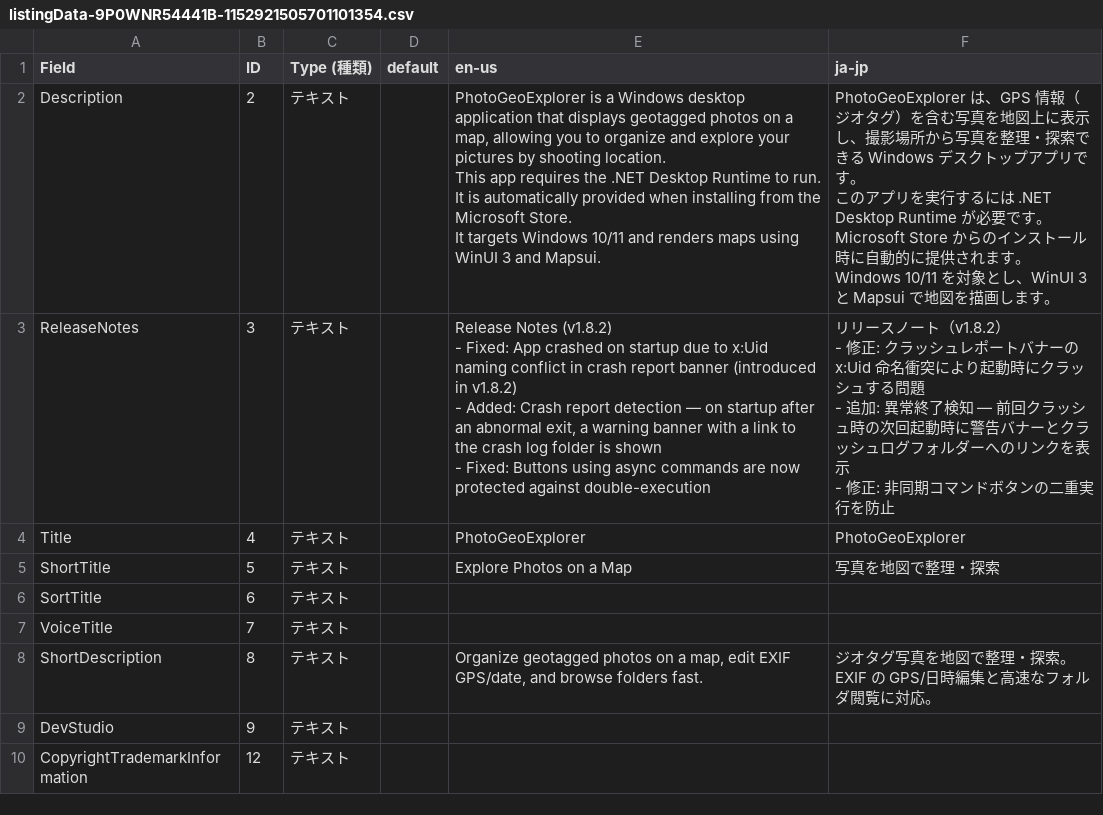
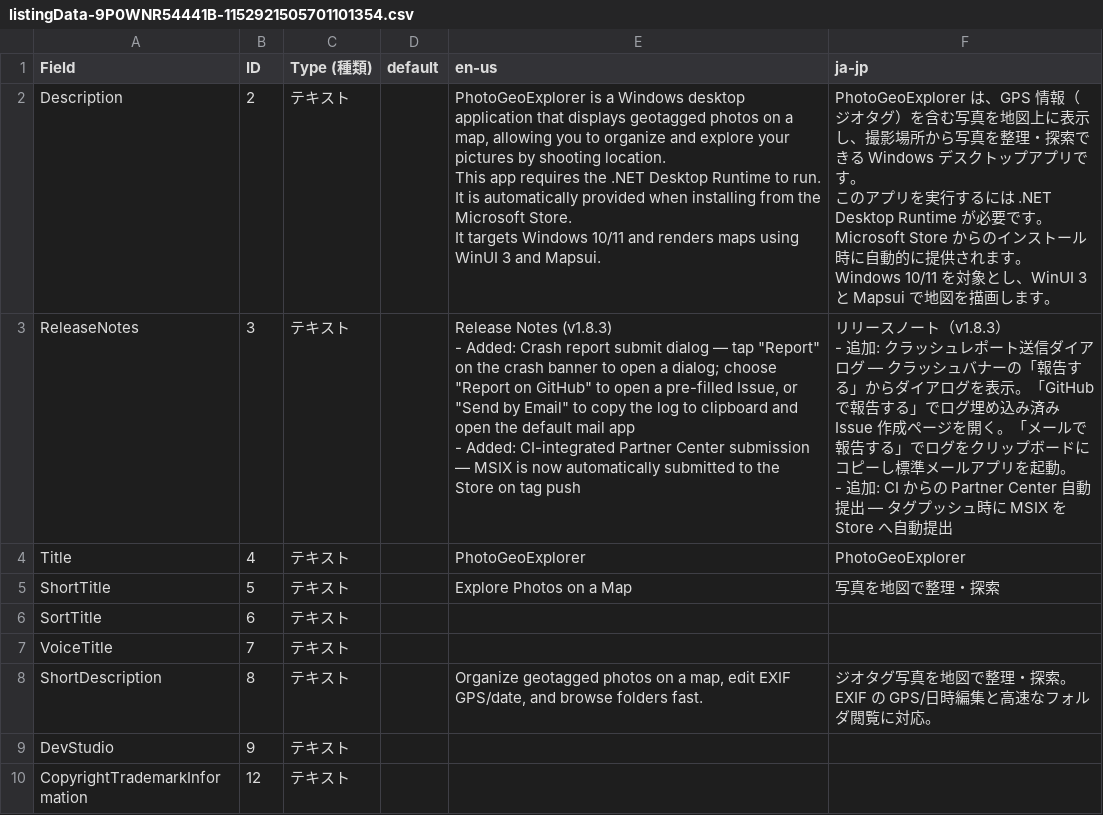
Before and after one commit to scottlz0310/PhotoGeoExplorer, a CSV file: PhotoGeoExplorer/Assets/propose/listingData-9P0WNR54441B-1152921505701101354.csv, drawn as a sheet; only a part is shown.

```diff
--- a/PhotoGeoExplorer/Assets/propose/listingData-9P0WNR54441B-1152921505701101354.csv
+++ b/PhotoGeoExplorer/Assets/propose/listingData-9P0WNR54441B-1152921505701101354.csv
@@ -6,9 +6,7 @@ It targets Windows 10/11 and renders maps using WinUI 3 and Mapsui.","PhotoGeoEx
 Windows 10/11 を対象とし、WinUI 3 と Mapsui で地図を描画します。"
-ReleaseNotes,3,テキスト,,"Release Notes (v1.8.2)
-- Fixed: App crashed on startup due to x:Uid naming conflict in crash report banner (introduced in v1.8.2)
-- Added: Crash report detection — on startup after an abnormal exit, a warning banner with a link to the crash log folder is shown
-- Fixed: Buttons using async commands are now protected against double-execution","リリースノート（v1.8.2）
-- 修正: クラッシュレポートバナーの x:Uid 命名衝突により起動時にクラッシュする問題
-- 追加: 異常終了検知 — 前回クラッシュ時の次回起動時に警告バナーとクラッシュログフォルダーへのリンクを表示
-- 修正: 非同期コマンドボタンの二重実行を防止"
+ReleaseNotes,3,テキスト,,"Release Notes (v1.8.3)
+- Added: Crash report submit dialog — tap ""Report"" on the crash banner to open a dialog; choose ""Report on GitHub"" to open a pre-filled Issue, or ""Send by Email"" to copy the log to clipboard and open the default mail app
+- Added: CI-integrated Partner Center submission — MSIX is now automatically submitted to the Store on tag push","リリースノート（v1.8.3）
+- 追加: クラッシュレポート送信ダイアログ — クラッシュバナーの「報告する」からダイアログを表示。「GitHub で報告する」でログ埋め込み済み Issue 作成ページを開く。「メールで報告する」でログをクリップボードにコピーし標準メールアプリを起動。
+- 追加: CI からの Partner Center 自動提出 — タグプッシュ時に MSIX を Store へ自動提出"
 Title,4,テキスト,,PhotoGeoExplorer,PhotoGeoExplorer
```
Also changed, not shown: 3 other files.
